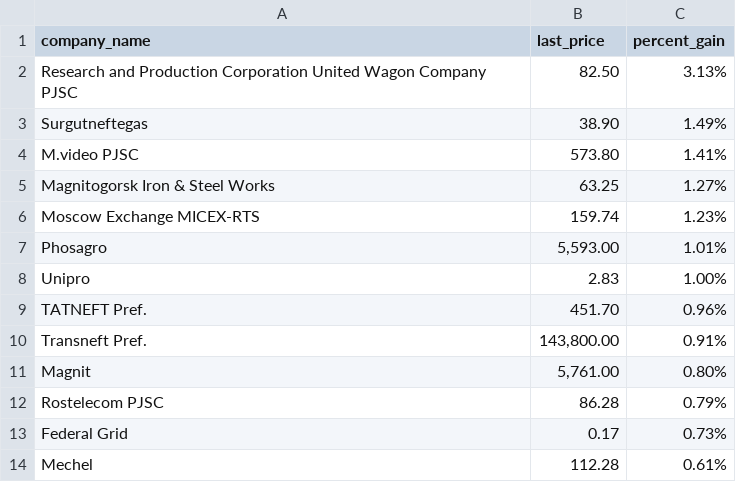
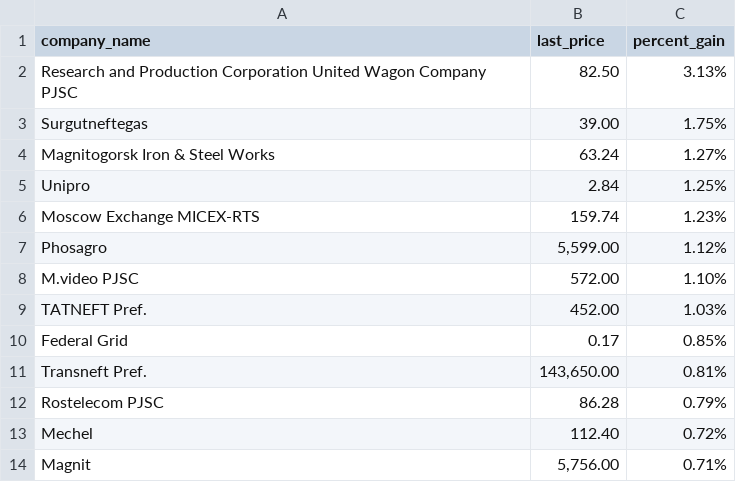
Before and after one commit to Khabirzyanova/scrape-automation, a CSV file: data/2021-12-06_top_gainers.csv, drawn as a sheet.

```diff
--- a/data/2021-12-06_top_gainers.csv
+++ b/data/2021-12-06_top_gainers.csv
@@ -2,13 +2,13 @@ company_name,last_price,percent_gain
 Research and Production Corporation United Wagon Company PJSC,82.50,3.13%
-Surgutneftegas,38.90,1.49%
-M.video PJSC,573.80,1.41%
-Magnitogorsk Iron & Steel Works,63.25,1.27%
+Surgutneftegas,39.00,1.75%
+Magnitogorsk Iron & Steel Works,63.24,1.27%
+Unipro,2.84,1.25%
 Moscow Exchange MICEX-RTS,159.74,1.23%
-Phosagro,"5,593.00",1.01%
-Unipro,2.83,1.00%
-TATNEFT Pref.,451.70,0.96%
-Transneft Pref.,"143,800.00",0.91%
-Magnit,"5,761.00",0.80%
+Phosagro,"5,599.00",1.12%
+M.video PJSC,572.00,1.10%
+TATNEFT Pref.,452.00,1.03%
+Federal Grid,0.17,0.85%
+Transneft Pref.,"143,650.00",0.81%
 Rostelecom PJSC,86.28,0.79%
-Federal Grid,0.17,0.73%
-Mechel,112.28,0.61%
+Mechel,112.40,0.72%
+Magnit,"5,756.00",0.71%
```
